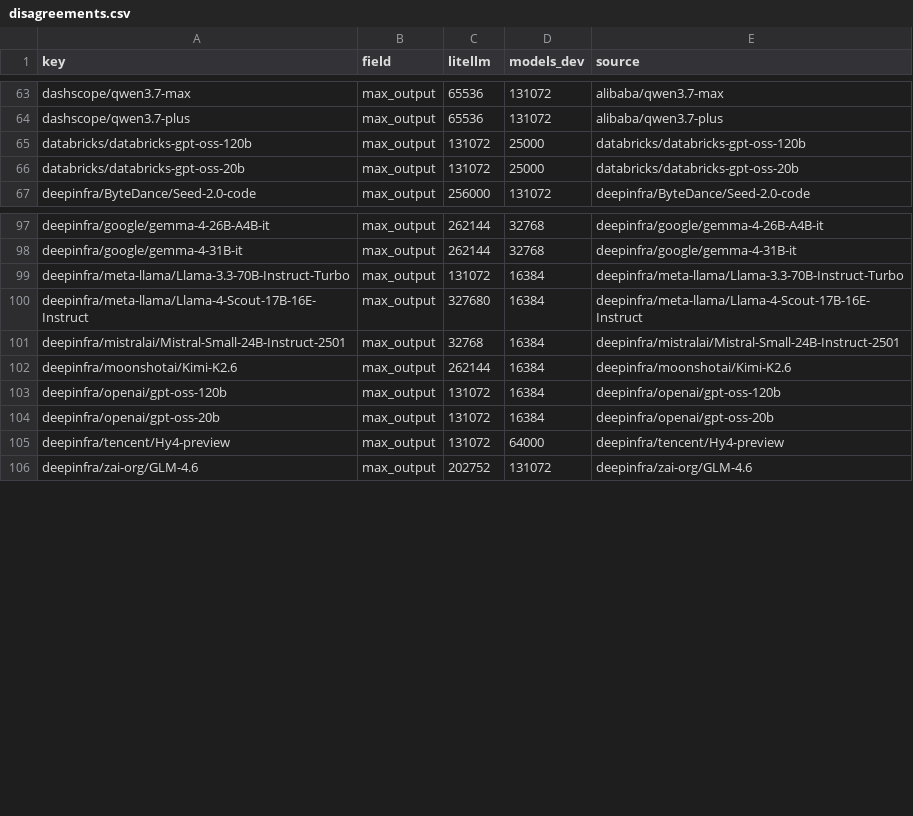
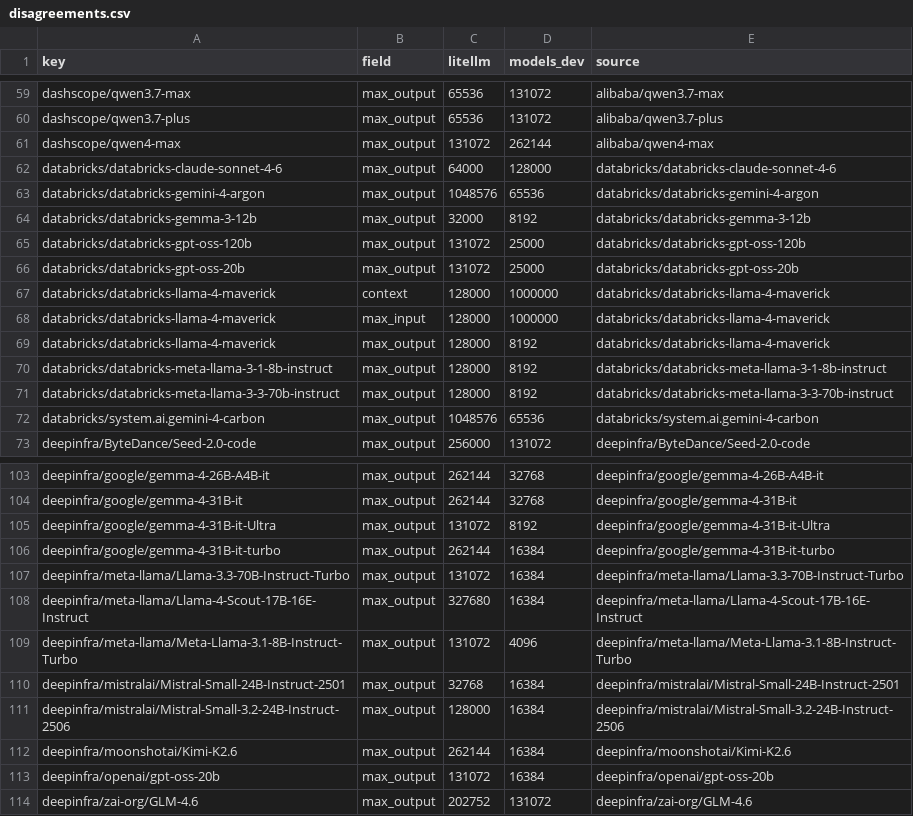
Before and after one commit to michaeltheologitis/ctxlen, a CSV file: reports/disagreements.csv, drawn as a sheet; only a part is shown, gaps mark what is left out; removed rows and columns are numbered as before the commit, all else as after; the diff covers the shown part only; the diff names each change by its address in the sheet, - before the commit and + after, or states it on an @@ line.

```diff
--- a/reports/disagreements.csv
+++ b/reports/disagreements.csv
+row 61: dashscope/qwen4-max | max_output | 131072 | 262144 | alibaba/qwen4-max
+row 62: databricks/databricks-claude-sonnet-4-6 | max_output | 64000 | 128000 | databricks/databricks-claude-sonnet-4-6
+row 63: databricks/databricks-gemini-4-argon | max_output | 1048576 | 65536 | databricks/databricks-gemini-4-argon
+row 64: databricks/databricks-gemma-3-12b | max_output | 32000 | 8192 | databricks/databricks-gemma-3-12b
+row 67: databricks/databricks-llama-4-maverick | context | 128000 | 1000000 | databricks/databricks-llama-4-maverick
+row 68: databricks/databricks-llama-4-maverick | max_input | 128000 | 1000000 | databricks/databricks-llama-4-maverick
+row 69: databricks/databricks-llama-4-maverick | max_output | 128000 | 8192 | databricks/databricks-llama-4-maverick
+row 70: databricks/databricks-meta-llama-3-1-8b-instruct | max_output | 128000 | 8192 | databricks/databricks-meta-llama-3-1-8b-instruct
+row 71: databricks/databricks-meta-llama-3-3-70b-instruct | max_output | 128000 | 8192 | databricks/databricks-meta-llama-3-3-70b-instruct
+row 72: databricks/system.ai.gemini-4-carbon | max_output | 1048576 | 65536 | databricks/system.ai.gemini-4-carbon
+row 105: deepinfra/google/gemma-4-31B-it-Ultra | max_output | 131072 | 8192 | deepinfra/google/gemma-4-31B-it-Ultra
+row 106: deepinfra/google/gemma-4-31B-it-turbo | max_output | 262144 | 16384 | deepinfra/google/gemma-4-31B-it-turbo
+row 109: deepinfra/meta-llama/Meta-Llama-3.1-8B-Instruct-Turbo | max_output | 131072 | 4096 | deepinfra/meta-llama/Meta-Llama-3.1-8B-Instruct-Turbo
+row 111: deepinfra/mistralai/Mistral-Small-3.2-24B-Instruct-2506 | max_output | 128000 | 16384 | deepinfra/mistralai/Mistral-Small-3.2-24B-Instruct-2506
-row 103: deepinfra/openai/gpt-oss-120b | max_output | 131072 | 16384 | deepinfra/openai/gpt-oss-120b
-row 105: deepinfra/tencent/Hy4-preview | max_output | 131072 | 64000 | deepinfra/tencent/Hy4-preview
```
Also changed, not shown: 8 added rows, 15 removed rows and 4 edited cells elsewhere in this file, 2 other files.
